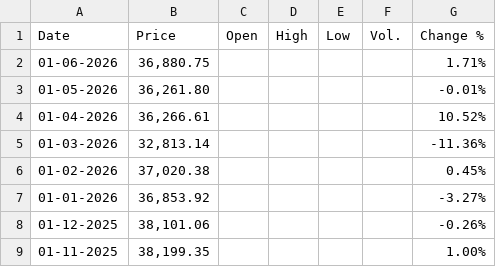
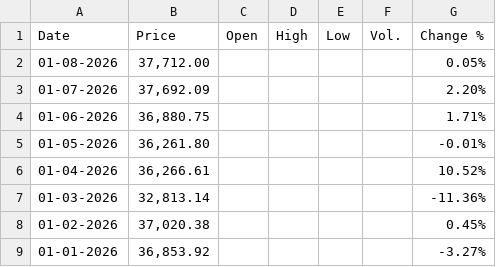
Before and after one commit to factorboosting/factorboosting.github.io, a CSV file: Data/Nifty 500 Historical Data.csv, drawn as a sheet; only a part is shown; the shorter side is filled out with more unchanged rows; the diff names each change by its address in the sheet, - before the commit and + after, or states it on an @@ line.

```diff
--- a/Data/Nifty 500 Historical Data.csv
+++ b/Data/Nifty 500 Historical Data.csv
+row 2: 01-08-2026 | 37,712.00 |  |  |  |  | 0.05%
+row 3: 01-07-2026 | 37,692.09 |  |  |  |  | 2.20%
```
Also changed, not shown: Data/NIFTY Total Returns Historical Data.csv, Data/Nifty 50 Historical Data.csv, 8 other files.
